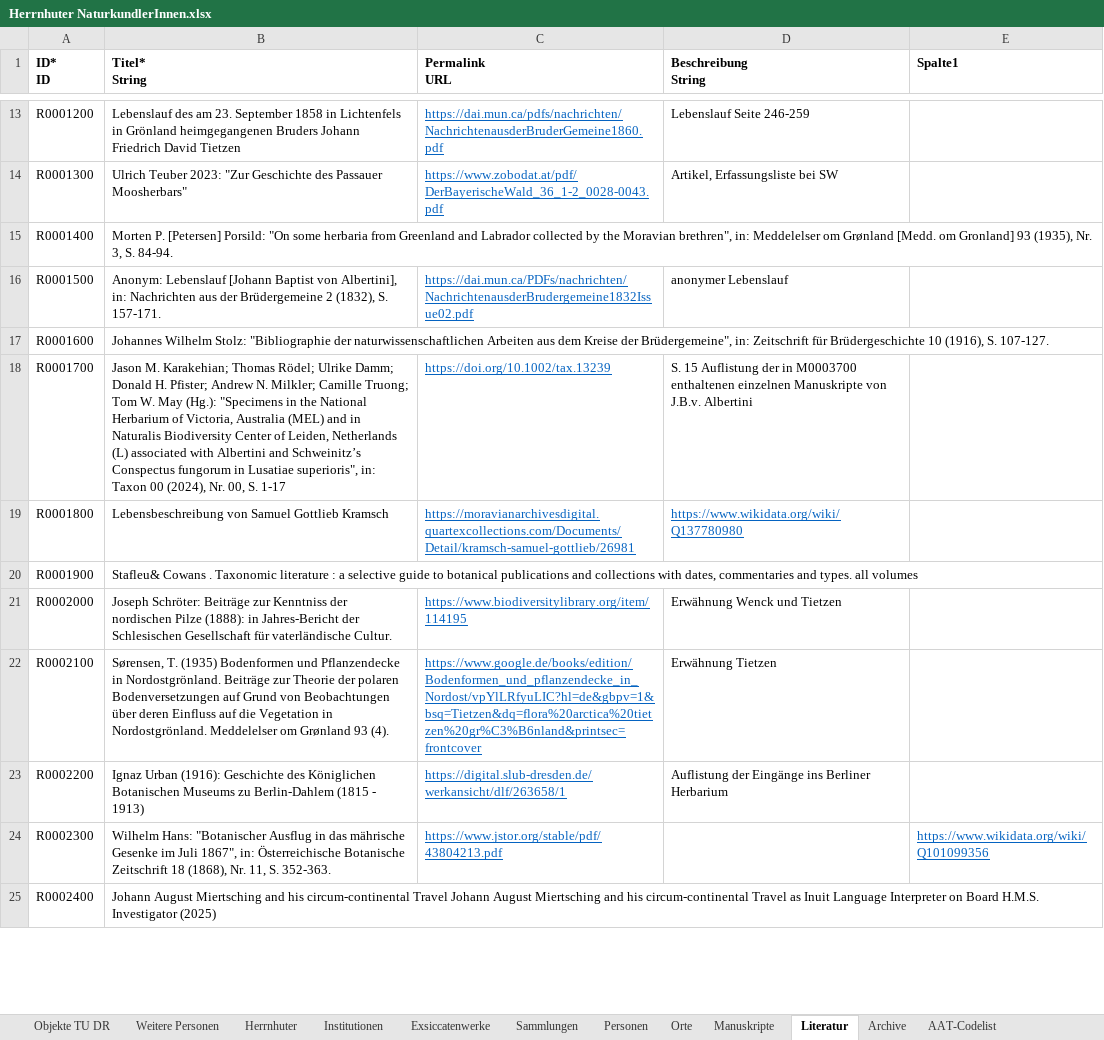
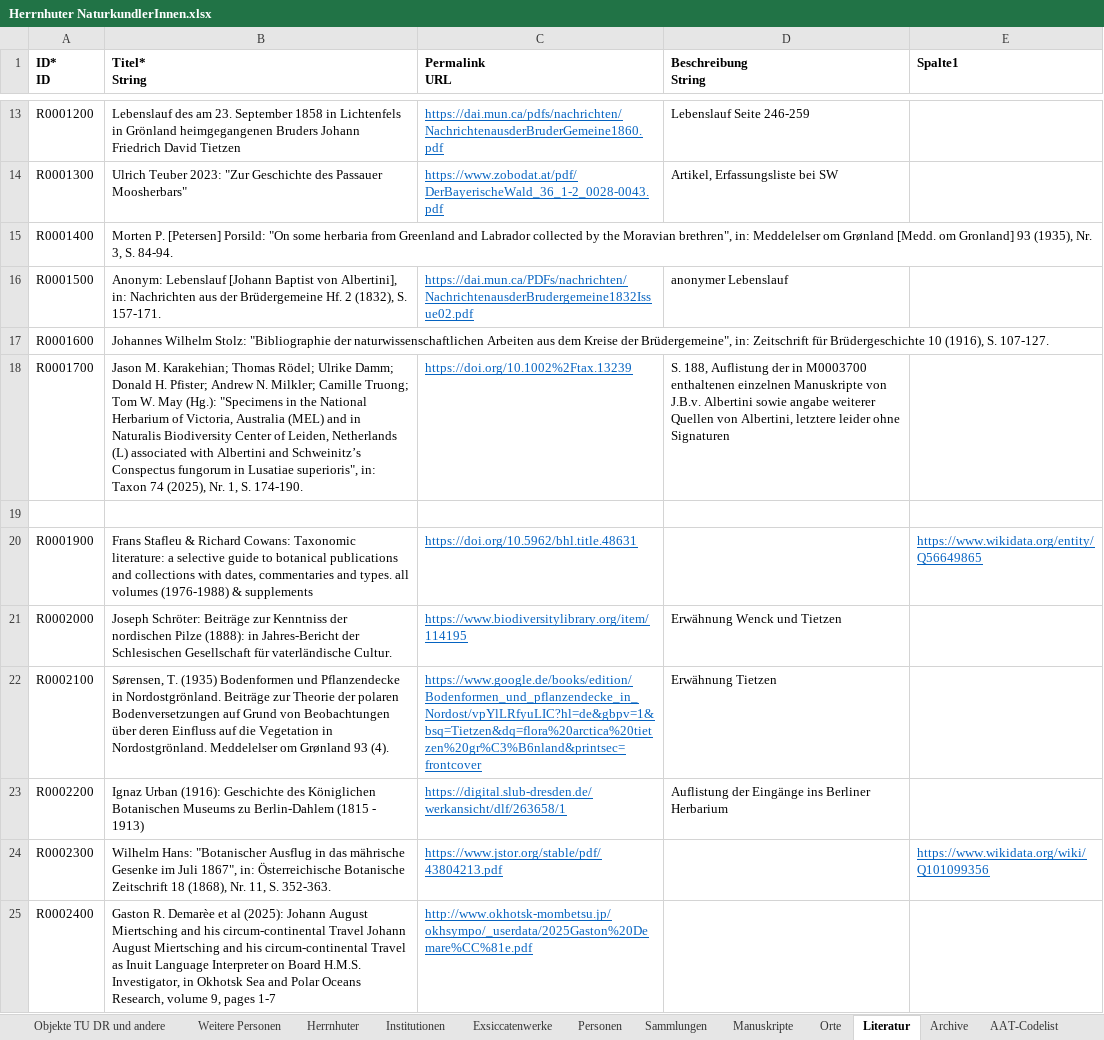
Before and after one commit to rue-a/naturforschung_und_protestantische_mission, an Excel workbook: data/Herrnhuter NaturkundlerInnen.xlsx, sheet Literatur, drawn as a sheet; only a part is shown, gaps mark what is left out; values as stored, in another font and other column widths than the file's, no borders; table styles not drawn; the diff covers the shown part only; the diff names each change by its address in the sheet, - before the commit and + after, or states it on an @@ line.

```diff
--- a/data/Herrnhuter NaturkundlerInnen.xlsx (sheet Literatur)
+++ b/data/Herrnhuter NaturkundlerInnen.xlsx (sheet Literatur)
-sheet tab: Objekte TU DR
+sheet tab: Objekte TU DR und andere
@@ sheet tab order changed: Objekte TU DR und andere | Weitere Personen | Herrnhuter | Institutionen | Exsiccatenwerke | Personen | Sammlungen | Manuskripte | Orte | Literatur | Archive | AAT-Codelist @@
-B16 (Titel* String): …der Brüdergemeine 2 (1832),…
+B16 (Titel* String): …der Brüdergemeine Hf. 2 (1832),…
-B18 (Titel* String): …in: Taxon 00 (2024), Nr. 00, S. 1-17
+B18 (Titel* String): …in: Taxon 74 (2025), Nr. 1, S. 174-190.
-C18 (Permalink URL): https://doi.org/10.1002/tax.13239
+C18 (Permalink URL): https://doi.org/10.1002%2Ftax.13239
-D18 (Beschreibung String): S. 15 Auflistung der in M0003700 enthaltenen einzelnen Manuskripte von J.B.v. Albertini
+D18 (Beschreibung String): S. 188, Auflistung der in M0003700 enthaltenen einzelnen Manuskripte von J.B.v. Albertini sowie angabe weiterer Quellen von Albertini, letztere leider ohne Signaturen
-row 19: R0001800 | Lebensbeschreibung von Samuel Gottlieb Kramsch | https://moravianarchivesdigital.quartexcollections.com/Documents/Detail/kramsch-samuel-gottlieb/26981 | https://www.wikidata.org/wiki/Q137780980
+row 19: (empty)
-B20 (Titel* String): Stafleu& Cowans . Taxonomic literature : a selective guide to botanical publications and collections with dates, commentaries and types. all volumes
+B20 (Titel* String): Frans Stafleu & Richard Cowans: Taxonomic literature: a selective guide to botanical publications and collections with dates, commentaries and types. all volumes (1976-1988) & supplements
-C20 (Permalink URL): (empty)
+C20 (Permalink URL): https://doi.org/10.5962/bhl.title.48631
-E20 (Spalte1): (empty)
+E20 (Spalte1): https://www.wikidata.org/entity/Q56649865
-B25 (Titel* String): Johann August Miertsching and his circum-continental Travel Johann August Miertsching and his circum-continental Travel as Inuit Language Interpreter on Board H.M.S. Investigator (2025)
+B25 (Titel* String): Gaston R. Demarèe et al (2025): Johann August Miertsching and his circum-continental Travel Johann August Miertsching and his circum-continental Travel as Inuit Language Interpreter on Board H.M.S. Investigator, in Okhotsk Sea and Polar Oceans Research, volume 9, pages 1-7
-C25 (Permalink URL): (empty)
+C25 (Permalink URL): http://www.okhotsk-mombetsu.jp/okhsympo/_userdata/2025Gaston%20Demare%CC%81e.pdf
```
Also changed, not shown: 12 added rows and 35 edited cells elsewhere in this sheet, sheet Personen, sheet Manuskripte, sheet Sammlungen, sheet Orte, sheet Archive, sheet Objekte TU DR und andere.
